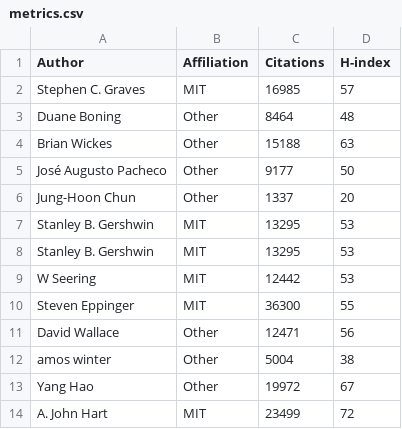
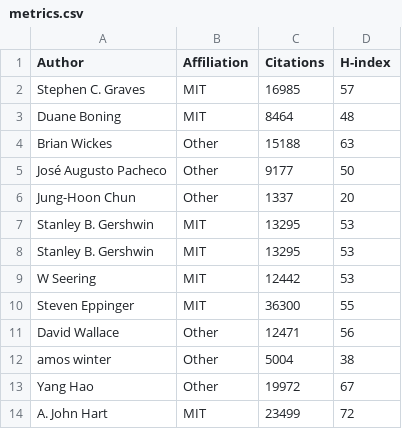
Before and after one commit to ezekielulrich/metricscraper, a CSV file: metrics.csv, drawn as a sheet.

```diff
--- a/metrics.csv
+++ b/metrics.csv
@@ -2,3 +2,3 @@ Author,Affiliation,Citations,H-index
 Stephen C. Graves,MIT,16985,57
-Duane Boning,Other,8464,48
+Duane Boning,MIT,8464,48
 Brian Wickes,Other,15188,63
```
Also changed, not shown: 1 other file.
